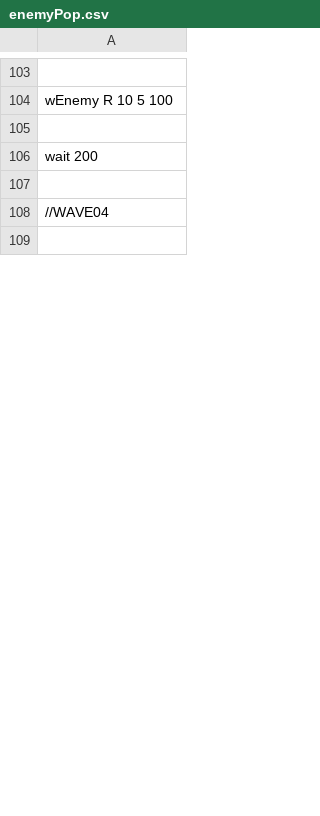
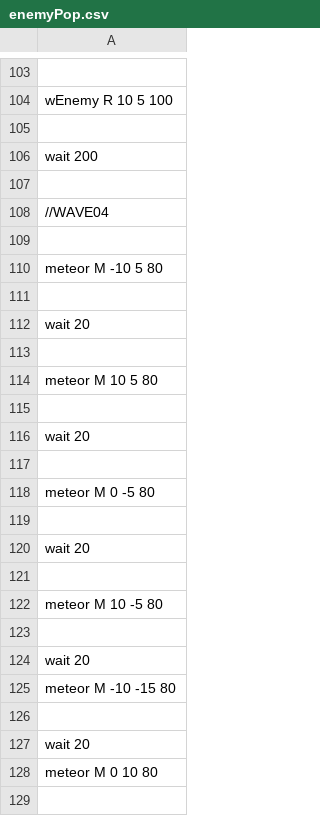
Before and after one commit to IguchiShunpei/MyGame, a CSV file: Resources/csv/enemyPop.csv, drawn as a sheet; only a part is shown, gaps mark what is left out; the diff covers the shown part only.

```diff
--- a/Resources/csv/enemyPop.csv
+++ b/Resources/csv/enemyPop.csv
@@ -109 +109,21 @@ wait 200
 
+meteor M -10 5 80
+
+wait 20
+
+meteor M 10 5 80
+
+wait 20
+
+meteor M 0 -5 80
+
+wait 20
+
+meteor M 10 -5 80
+
+wait 20
+meteor M -10 -15 80
+
+wait 20
+meteor M 0 10 80
+
```
Also changed, not shown: 83 added rows and 2 edited cells elsewhere in this file, 7 other files.
